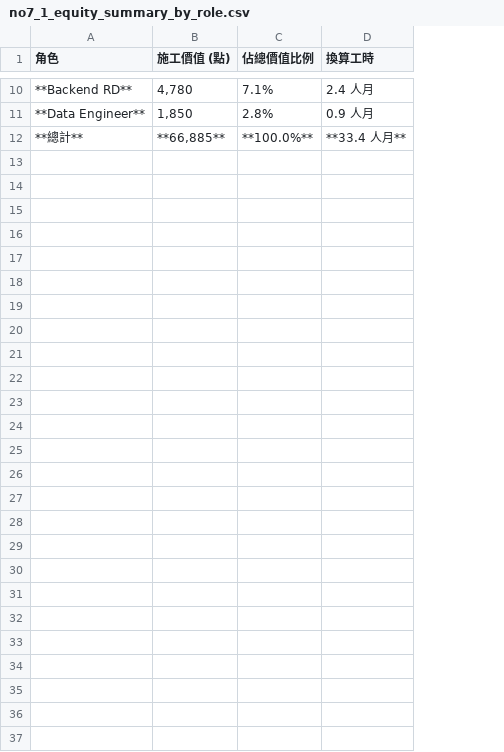
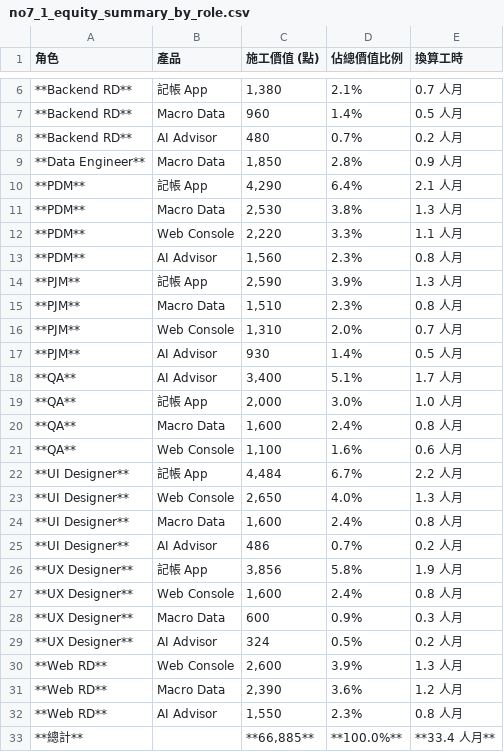
Before and after one commit to almightyken0425/SuSuGiGiSpec, a CSV file: no2_equity_model/no7_1_equity_summary_by_role.csv, drawn as a sheet; only a part is shown, gaps mark what is left out; addresses are those after the commit; the diff covers the shown part only; the diff names each change by its address in the sheet, - before the commit and + after, or states it on an @@ line.

Commit message:
update equity calculation

```diff
--- a/no2_equity_model/no7_1_equity_summary_by_role.csv
+++ b/no2_equity_model/no7_1_equity_summary_by_role.csv
+column B (產品), rows 8-9: AI Advisor | Macro Data
+row 6: **Backend RD** | 記帳 App | 1,380 | 2.1% | 0.7 人月
+row 7: **Backend RD** | Macro Data | 960 | 1.4% | 0.5 人月
-C8 (施工價值 (點)): 4,780
+C8 (施工價值 (點)): 480
-D8 (佔總價值比例): 7.1%
+D8 (佔總價值比例): 0.7%
-E8 (換算工時): 2.4 人月
+E8 (換算工時): 0.2 人月
+row 10: **PDM** | 記帳 App | 4,290 | 6.4% | 2.1 人月
+row 11: **PDM** | Macro Data | 2,530 | 3.8% | 1.3 人月
+row 12: **PDM** | Web Console | 2,220 | 3.3% | 1.1 人月
+row 13: **PDM** | AI Advisor | 1,560 | 2.3% | 0.8 人月
+row 14: **PJM** | 記帳 App | 2,590 | 3.9% | 1.3 人月
+row 15: **PJM** | Macro Data | 1,510 | 2.3% | 0.8 人月
+row 16: **PJM** | Web Console | 1,310 | 2.0% | 0.7 人月
+row 17: **PJM** | AI Advisor | 930 | 1.4% | 0.5 人月
+row 18: **QA** | AI Advisor | 3,400 | 5.1% | 1.7 人月
+row 19: **QA** | 記帳 App | 2,000 | 3.0% | 1.0 人月
+row 20: **QA** | Macro Data | 1,600 | 2.4% | 0.8 人月
+row 21: **QA** | Web Console | 1,100 | 1.6% | 0.6 人月
+row 22: **UI Designer** | 記帳 App | 4,484 | 6.7% | 2.2 人月
+row 23: **UI Designer** | Web Console | 2,650 | 4.0% | 1.3 人月
+row 24: **UI Designer** | Macro Data | 1,600 | 2.4% | 0.8 人月
+row 25: **UI Designer** | AI Advisor | 486 | 0.7% | 0.2 人月
+row 26: **UX Designer** | 記帳 App | 3,856 | 5.8% | 1.9 人月
+row 27: **UX Designer** | Web Console | 1,600 | 2.4% | 0.8 人月
+row 28: **UX Designer** | Macro Data | 600 | 0.9% | 0.3 人月
+row 29: **UX Designer** | AI Advisor | 324 | 0.5% | 0.2 人月
+row 30: **Web RD** | Web Console | 2,600 | 3.9% | 1.3 人月
+row 31: **Web RD** | Macro Data | 2,390 | 3.6% | 1.2 人月
+row 32: **Web RD** | AI Advisor | 1,550 | 2.3% | 0.8 人月
```
Also changed, not shown: 3 added rows and 7 removed rows elsewhere in this file, 2 other files.
